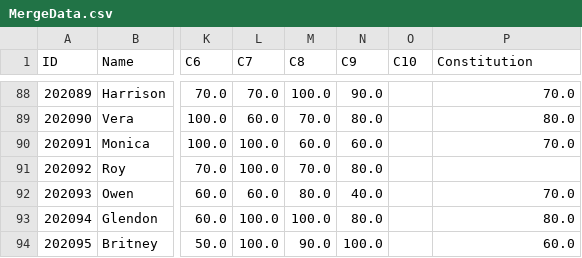
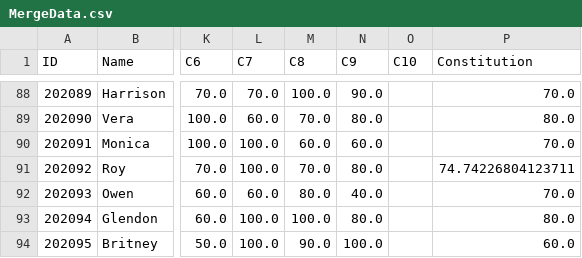
Before and after one commit to HOLL4ND/DataMining-Experiment, a CSV file: resources/Exp01/MergeData.csv, drawn as a sheet; only a part is shown, gaps mark what is left out; the diff covers the shown part only; the diff names each change by its address in the sheet, - before the commit and + after, or states it on an @@ line.

```diff
--- a/resources/Exp01/MergeData.csv
+++ b/resources/Exp01/MergeData.csv
-P91 (Constitution): (empty)
+P91 (Constitution): 74.74226804123711
```
Also changed, not shown: 8 edited cells elsewhere in this file, 3 other files.
